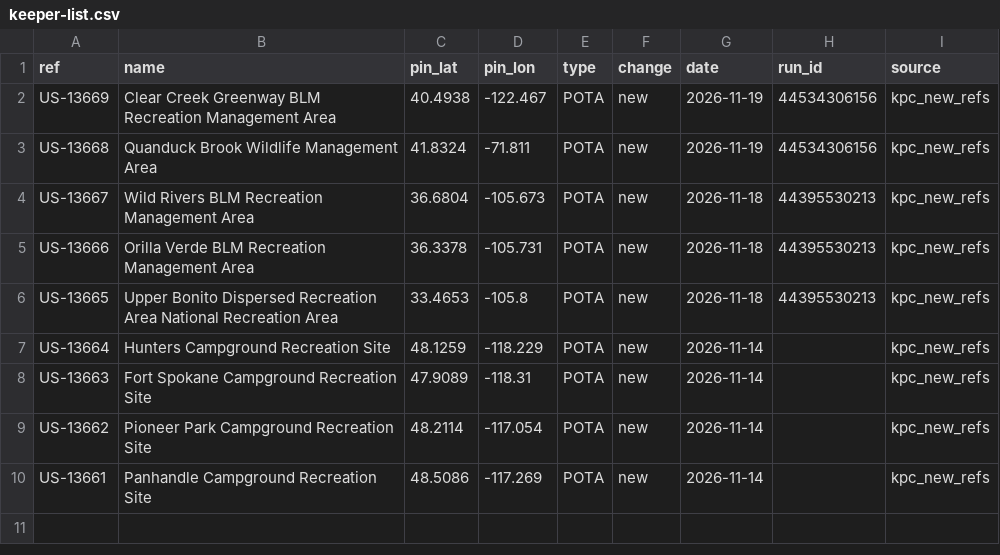
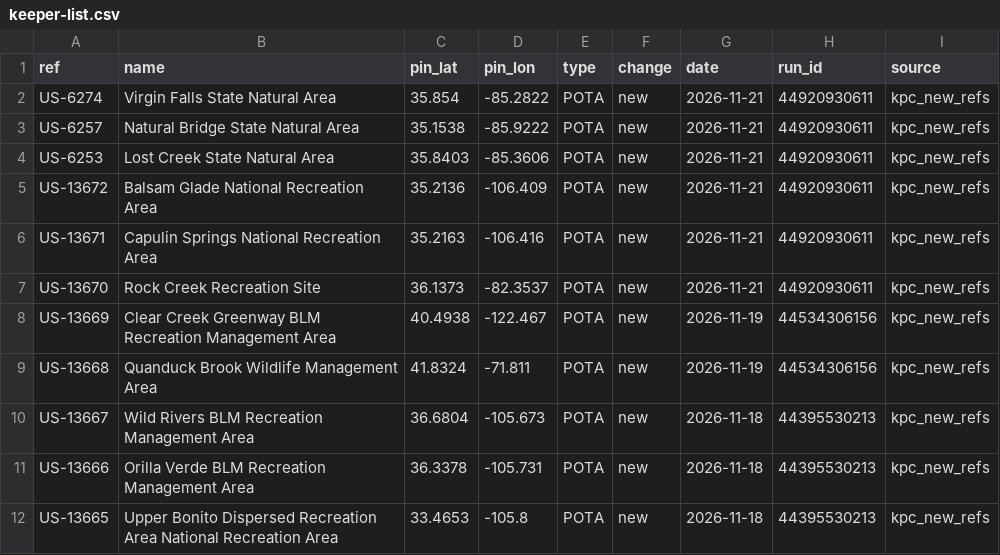
Before and after one commit to KentuckyPortableClub/KPC-Links, a CSV file: data/new-refs/keeper-list.csv, drawn as a sheet; removed rows and columns are numbered as before the commit, all else as after; the diff names each change by its address in the sheet, - before the commit and + after, or states it on an @@ line.

```diff
--- a/data/new-refs/keeper-list.csv
+++ b/data/new-refs/keeper-list.csv
+row 2: US-6274 | Virgin Falls State Natural Area | 35.854 | -85.2822 | POTA | new | 2026-11-21 | 44920930611 | kpc_new_refs
+row 3: US-6257 | Natural Bridge State Natural Area | 35.1538 | -85.9222 | POTA | new | 2026-11-21 | 44920930611 | kpc_new_refs
+row 4: US-6253 | Lost Creek State Natural Area | 35.8403 | -85.3606 | POTA | new | 2026-11-21 | 44920930611 | kpc_new_refs
+row 5: US-13672 | Balsam Glade National Recreation Area | 35.2136 | -106.409 | POTA | new | 2026-11-21 | 44920930611 | kpc_new_refs
+row 6: US-13671 | Capulin Springs National Recreation Area | 35.2163 | -106.416 | POTA | new | 2026-11-21 | 44920930611 | kpc_new_refs
+row 7: US-13670 | Rock Creek Recreation Site | 36.1373 | -82.3537 | POTA | new | 2026-11-21 | 44920930611 | kpc_new_refs
-row 7: US-13664 | Hunters Campground Recreation Site | 48.1259 | -118.229 | POTA | new | 2026-11-14 |  | kpc_new_refs
-row 8: US-13663 | Fort Spokane Campground Recreation Site | 47.9089 | -118.31 | POTA | new | 2026-11-14 |  | kpc_new_refs
-row 9: US-13662 | Pioneer Park Campground Recreation Site | 48.2114 | -117.054 | POTA | new | 2026-11-14 |  | kpc_new_refs
-row 10: US-13661 | Panhandle Campground Recreation Site | 48.5086 | -117.269 | POTA | new | 2026-11-14 |  | kpc_new_refs
```
Also changed, not shown: 8 other files.
